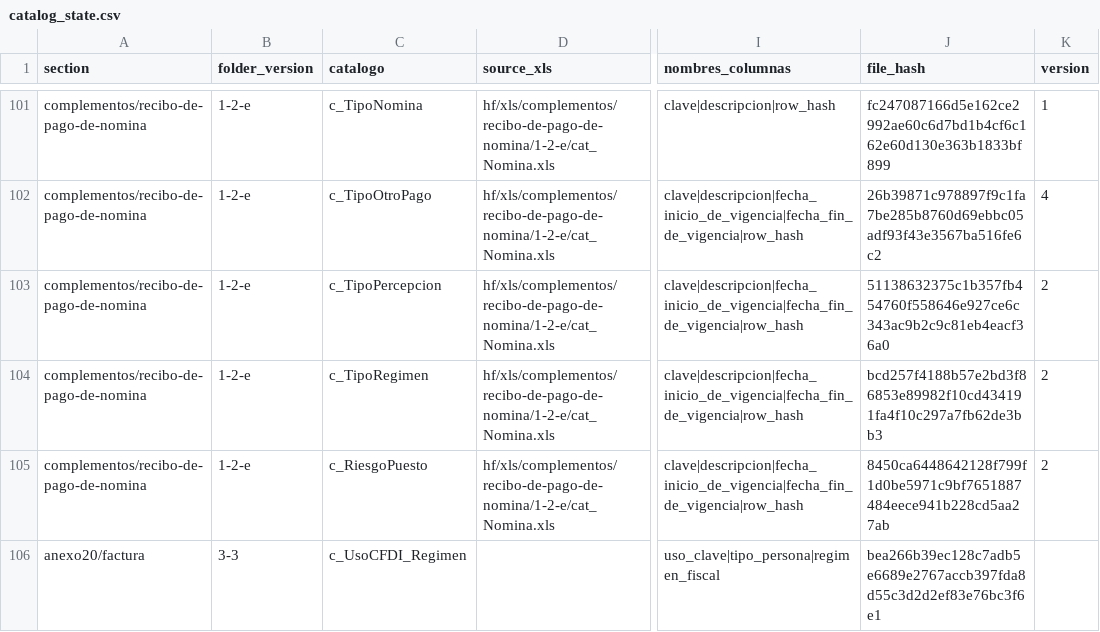
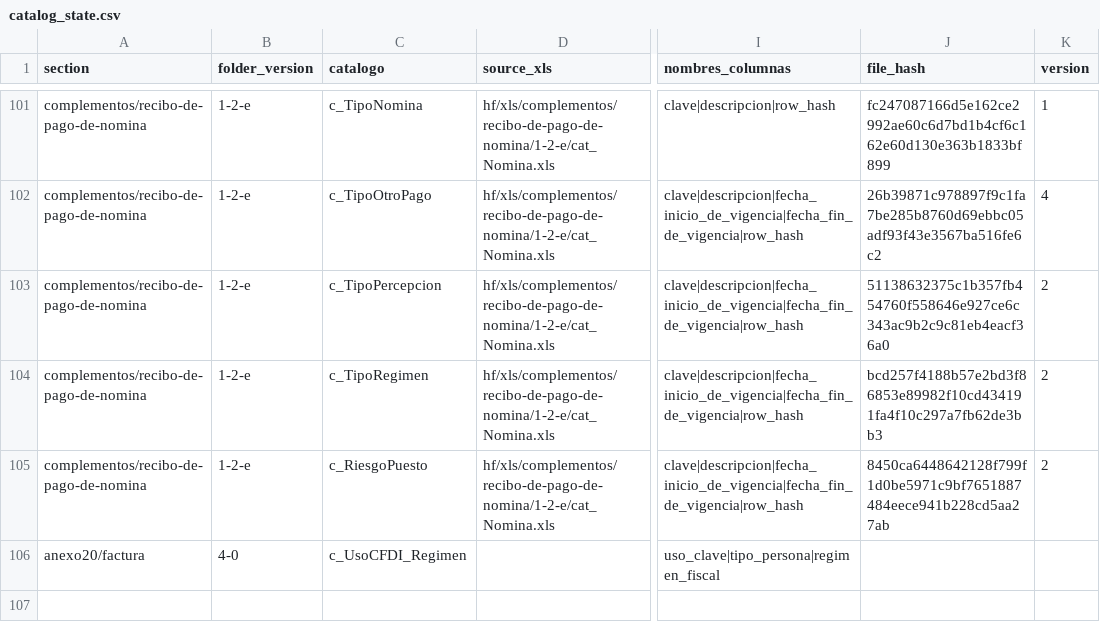
Before and after one commit to mayrop/sat-metadata-scraper, a CSV file: catalog_state.csv, drawn as a sheet; only a part is shown, gaps mark what is left out; the diff names each change by its address in the sheet, - before the commit and + after, or states it on an @@ line.

```diff
--- a/catalog_state.csv
+++ b/catalog_state.csv
-B106 (folder_version): 3-3
+B106 (folder_version): 4-0
-J106 (file_hash): bea266b39ec128c7adb5e6689e2767accb397fda8d55c3d2d2ef83e76bc3f6e1
+J106 (file_hash): (empty)
```
Also changed, not shown: 1 other file.
